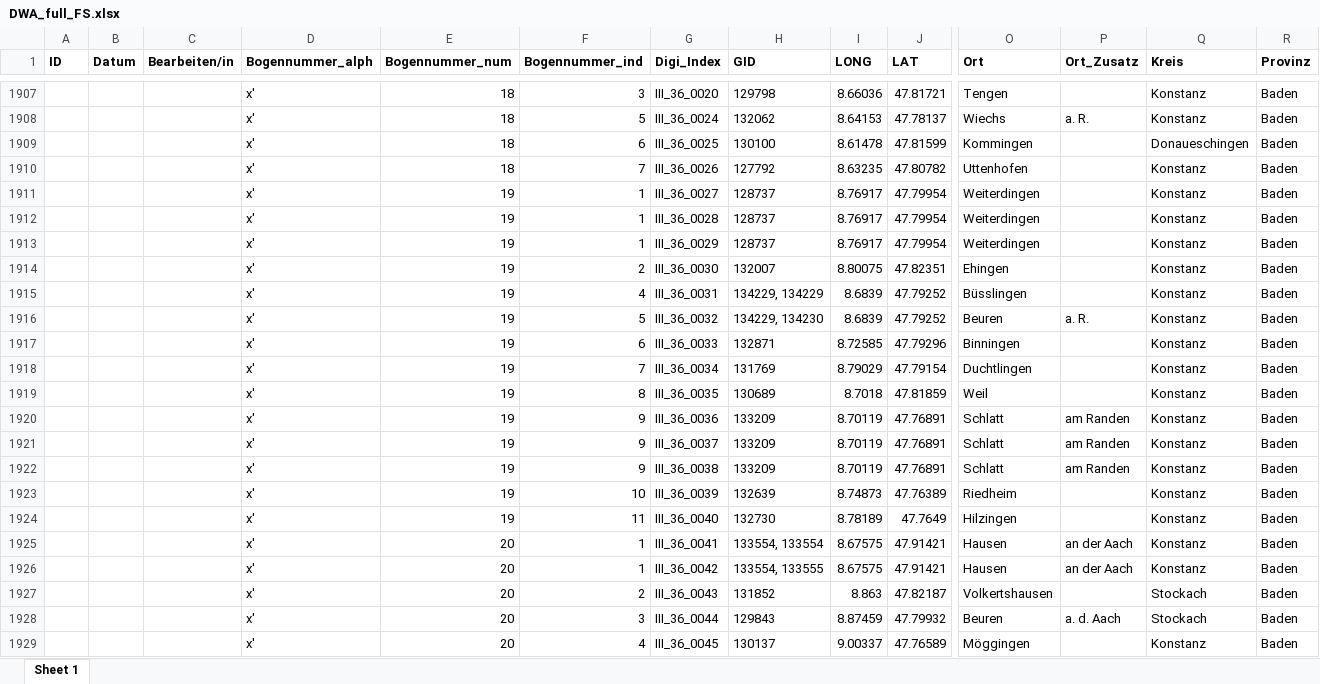
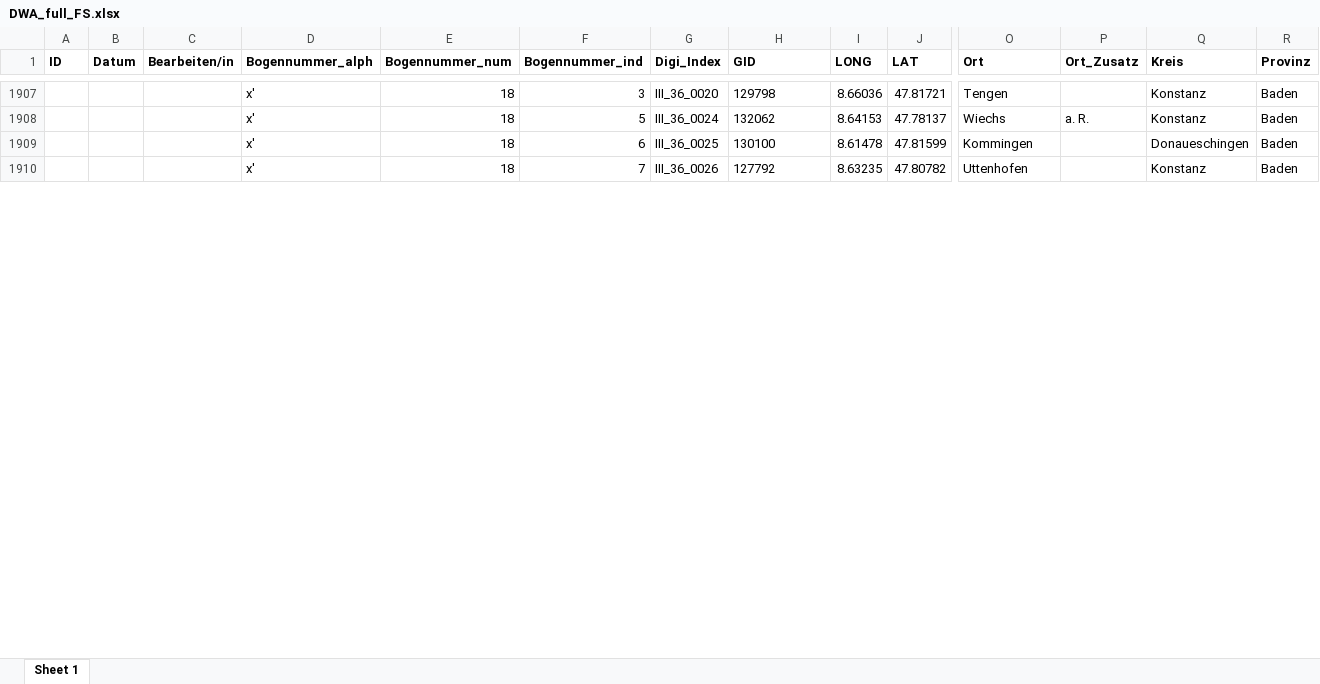
Before and after one commit to SchoenbergA/DWA, an Excel workbook: Data/DWA_full_FS.xlsx, sheet Sheet 1, drawn as a sheet; only a part is shown, gaps mark what is left out; values as stored, in another font and other column widths than the file's, no borders; removed rows and columns are numbered as before the commit, all else as after; rows hold the shown columns only; the diff covers the shown part only; the diff names each change by its address in the sheet, - before the commit and + after, or states it on an @@ line.

Commit message:
Update DWA_full_FS.xlsx

```diff
--- a/Data/DWA_full_FS.xlsx (sheet Sheet 1)
+++ b/Data/DWA_full_FS.xlsx (sheet Sheet 1)
-row 1911:  |  |  | x' | 19 | 1 | III_36_0027 | 128737 | 8.76917 | 47.79954 | Weiterdingen |  | Konstanz | Baden
-row 1912:  |  |  | x' | 19 | 1 | III_36_0028 | 128737 | 8.76917 | 47.79954 | Weiterdingen |  | Konstanz | Baden
-row 1913:  |  |  | x' | 19 | 1 | III_36_0029 | 128737 | 8.76917 | 47.79954 | Weiterdingen |  | Konstanz | Baden
-row 1914:  |  |  | x' | 19 | 2 | III_36_0030 | 132007 | 8.80075 | 47.82351 | Ehingen |  | Konstanz | Baden
-row 1915:  |  |  | x' | 19 | 4 | III_36_0031 | 134229, 134229 | 8.6839 | 47.79252 | Büsslingen |  | Konstanz | Baden
-row 1916:  |  |  | x' | 19 | 5 | III_36_0032 | 134229, 134230 | 8.6839 | 47.79252 | Beuren | a. R. | Konstanz | Baden
-row 1917:  |  |  | x' | 19 | 6 | III_36_0033 | 132871 | 8.72585 | 47.79296 | Binningen |  | Konstanz | Baden
-row 1918:  |  |  | x' | 19 | 7 | III_36_0034 | 131769 | 8.79029 | 47.79154 | Duchtlingen |  | Konstanz | Baden
-row 1919:  |  |  | x' | 19 | 8 | III_36_0035 | 130689 | 8.7018 | 47.81859 | Weil |  | Konstanz | Baden
-row 1920:  |  |  | x' | 19 | 9 | III_36_0036 | 133209 | 8.70119 | 47.76891 | Schlatt | am Randen | Konstanz | Baden
-row 1921:  |  |  | x' | 19 | 9 | III_36_0037 | 133209 | 8.70119 | 47.76891 | Schlatt | am Randen | Konstanz | Baden
-row 1922:  |  |  | x' | 19 | 9 | III_36_0038 | 133209 | 8.70119 | 47.76891 | Schlatt | am Randen | Konstanz | Baden
-row 1923:  |  |  | x' | 19 | 10 | III_36_0039 | 132639 | 8.74873 | 47.76389 | Riedheim |  | Konstanz | Baden
-row 1924:  |  |  | x' | 19 | 11 | III_36_0040 | 132730 | 8.78189 | 47.7649 | Hilzingen |  | Konstanz | Baden
-row 1925:  |  |  | x' | 20 | 1 | III_36_0041 | 133554, 133554 | 8.67575 | 47.91421 | Hausen | an der Aach | Konstanz | Baden
-row 1926:  |  |  | x' | 20 | 1 | III_36_0042 | 133554, 133555 | 8.67575 | 47.91421 | Hausen | an der Aach | Konstanz | Baden
-row 1927:  |  |  | x' | 20 | 2 | III_36_0043 | 131852 | 8.863 | 47.82187 | Volkertshausen |  | Stockach | Baden
-row 1928:  |  |  | x' | 20 | 3 | III_36_0044 | 129843 | 8.87459 | 47.79932 | Beuren | a. d. Aach | Stockach | Baden
-row 1929:  |  |  | x' | 20 | 4 | III_36_0045 | 130137 | 9.00337 | 47.76589 | Möggingen |  | Konstanz | Baden
```
Also changed, not shown: 26 added rows, 7 removed rows and 159 edited cells elsewhere in this sheet.
